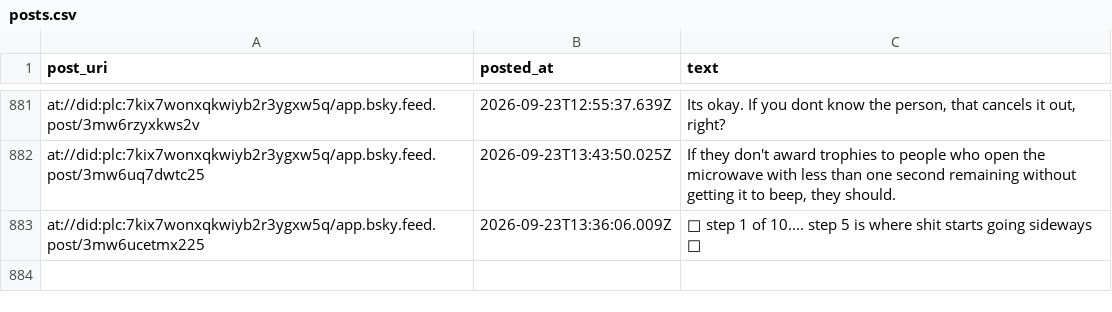
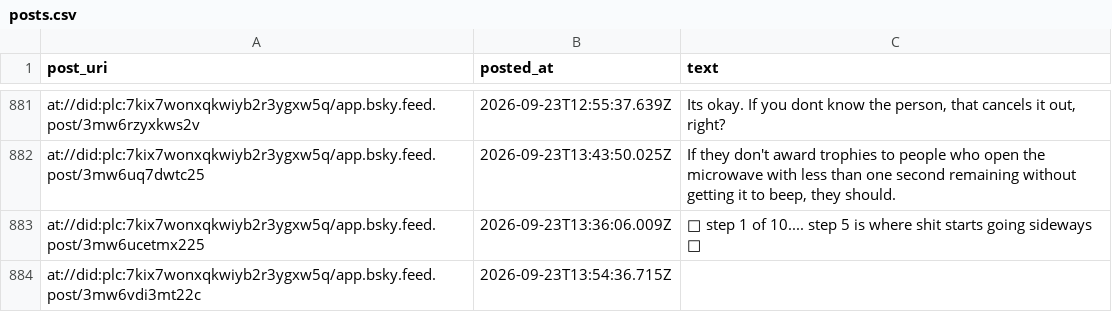
Before and after one commit to IcarusQD/bluesky-collector, a CSV file: data/posts.csv, drawn as a sheet; only a part is shown, gaps mark what is left out.

```diff
--- a/data/posts.csv
+++ b/data/posts.csv
@@ -1088 +1088,2 @@ at://did:plc:7kix7wonxqkwiyb2r3ygxw5q/app.bsky.feed.post/3mw6uq7dwtc25,2026-09-2
 at://did:plc:7kix7wonxqkwiyb2r3ygxw5q/app.bsky.feed.post/3mw6ucetmx225,2026-09-23T13:36:06.009Z,🤣 step 1 of 10.... step 5 is where shit starts going sideways 🍿
+at://did:plc:7kix7wonxqkwiyb2r3ygxw5q/app.bsky.feed.post/3mw6vdi3mt22c,2026-09-23T13:54:36.715Z,
```
Also changed, not shown: 1 other file.
